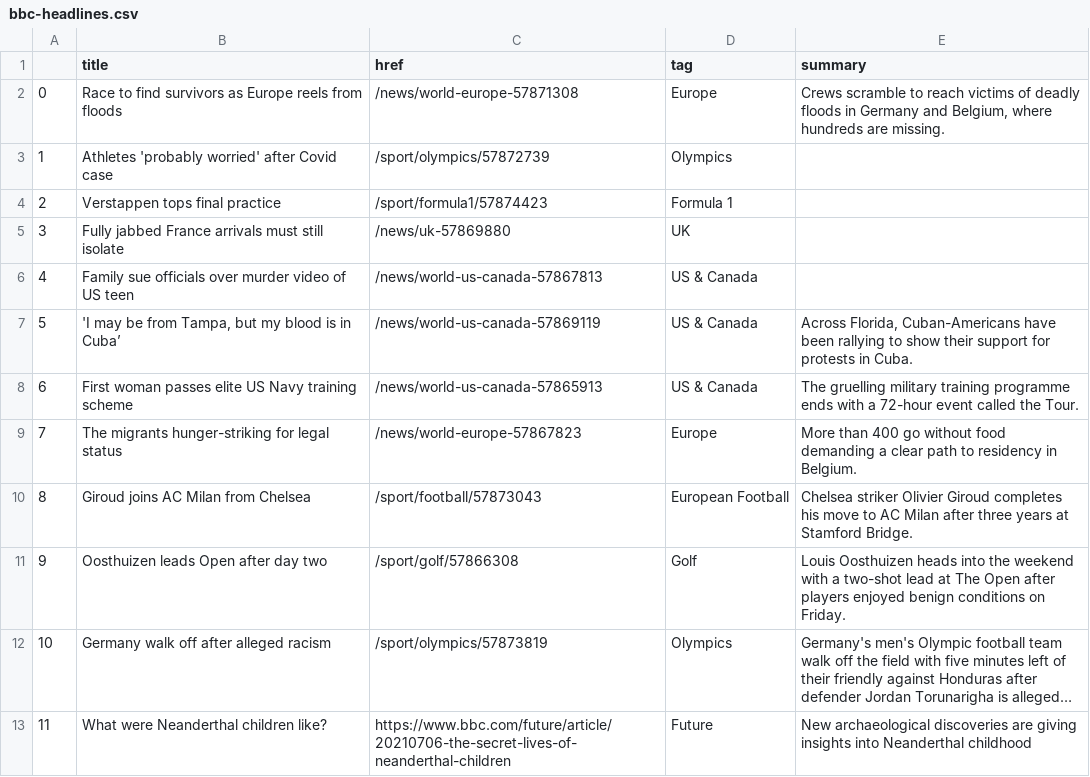
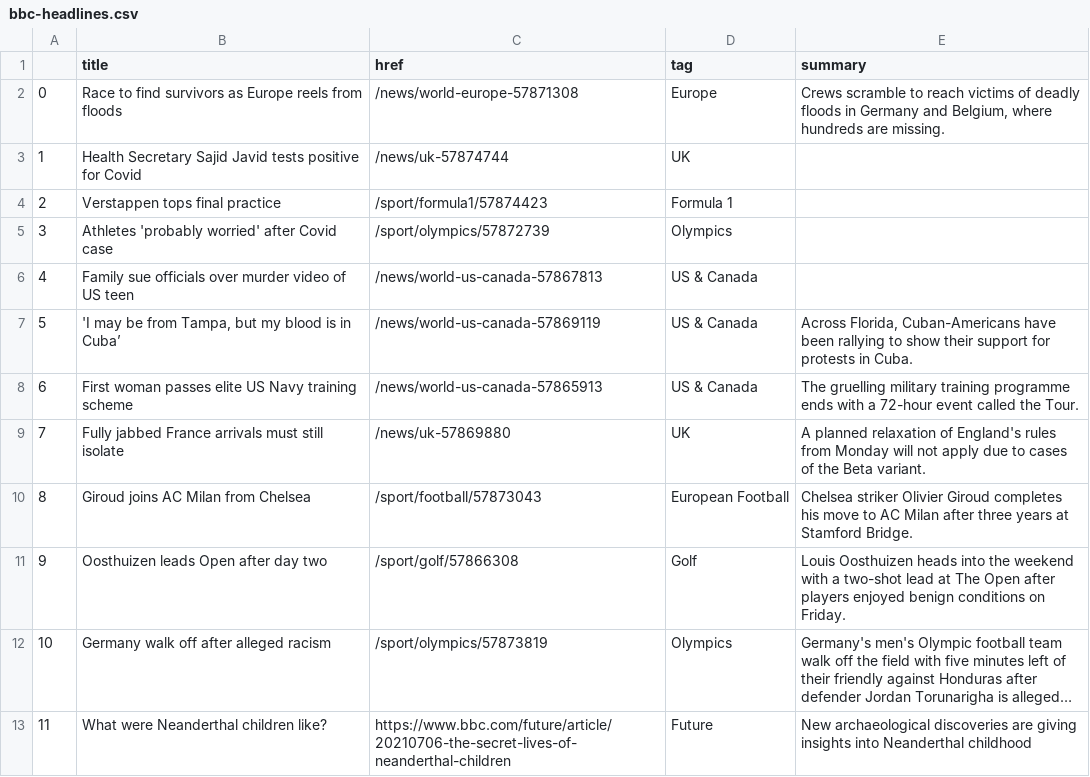
Before and after one commit to ichinichichi/automatic-scraper, a CSV file: bbc-headlines.csv, drawn as a sheet; only a part is shown; long unchanged cells end in ….

```diff
--- a/bbc-headlines.csv
+++ b/bbc-headlines.csv
@@ -2,5 +2,5 @@
 0,Race to find survivors as Europe reels from floods,/news/world-europe-57871308,Europe,"Crews scramble to reach victims of deadly floods in Germany and Belgium, where hundreds are missing."
-1,Athletes 'probably worried' after Covid case,/sport/olympics/57872739,Olympics,
+1,Health Secretary Sajid Javid tests positive for Covid,/news/uk-57874744,UK,
 2,Verstappen tops final practice,/sport/formula1/57874423,Formula 1,
-3,Fully jabbed France arrivals must still isolate,/news/uk-57869880,UK,
+3,Athletes 'probably worried' after Covid case,/sport/olympics/57872739,Olympics,
 4,Family sue officials over murder video of US teen,/news/world-us-canada-57867813,US & Canada,
@@ -8,3 +8,3 @@
 6,First woman passes elite US Navy training scheme,/news/world-us-canada-57865913,US & Canada,The gruelling military training programme ends with a 72-hour event called the Tour.
-7,The migrants hunger-striking for legal status,/news/world-europe-57867823,Europe,More than 400 go without food demanding a clear path to residency in Belgium.
+7,Fully jabbed France arrivals must still isolate,/news/uk-57869880,UK,A planned relaxation of England's rules from Monday will not apply due to cases of the Beta variant.
 8,Giroud joins AC Milan from Chelsea,/sport/football/57873043,European Football,Chelsea striker Olivier Giroud completes his move to AC Milan after three years at Stamford Bridge.
```
